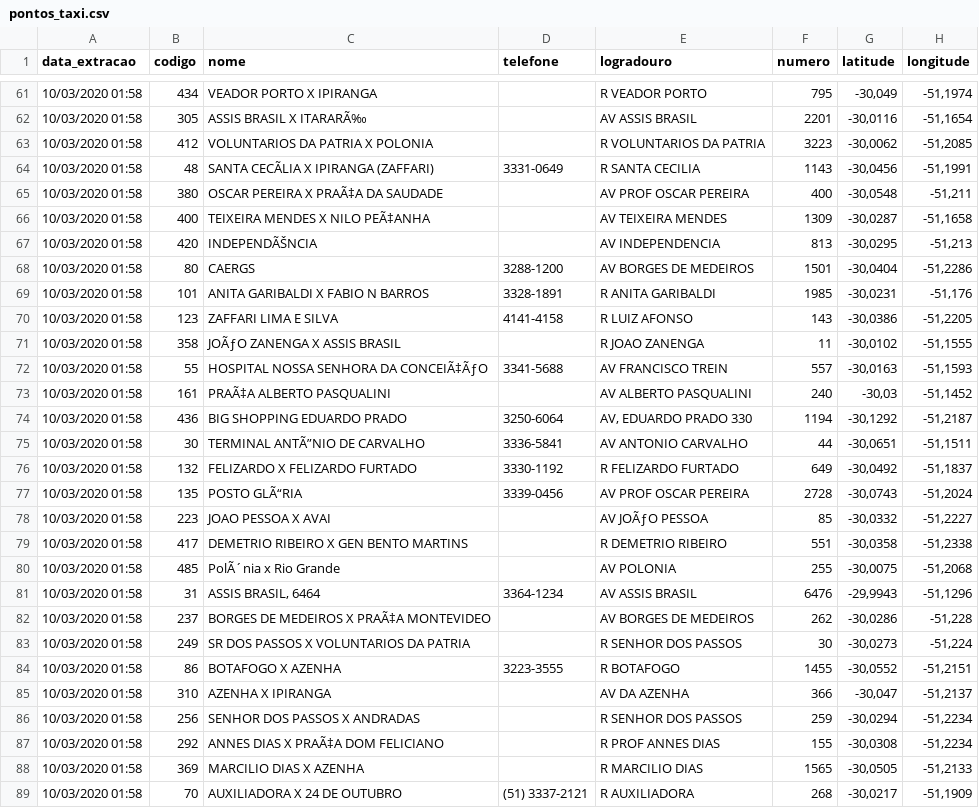
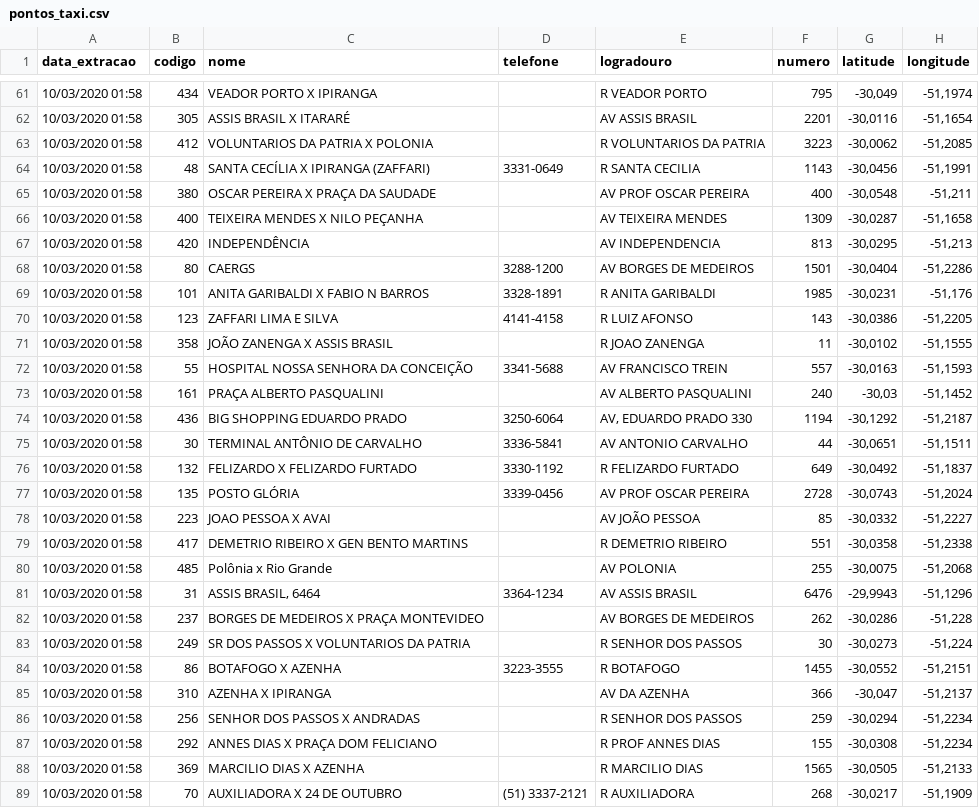
Before and after one commit to brunomdrrosa/Dell_IT_Academy_Jun2021, a CSV file: pontos_taxi.csv, drawn as a sheet; only a part is shown, gaps mark what is left out; the diff covers the shown part only; the diff names each change by its address in the sheet, - before the commit and + after, or states it on an @@ line.

```diff
--- a/pontos_taxi.csv
+++ b/pontos_taxi.csv
-C62 (nome): ASSIS BRASIL X ITARARÃ‰
+C62 (nome): ASSIS BRASIL X ITARARÉ
-C64 (nome): SANTA CECÃLIA X IPIRANGA (ZAFFARI)
+C64 (nome): SANTA CECÍLIA X IPIRANGA (ZAFFARI)
-C65 (nome): OSCAR PEREIRA X PRAÃ‡A DA SAUDADE
+C65 (nome): OSCAR PEREIRA X PRAÇA DA SAUDADE
-C66 (nome): TEIXEIRA MENDES X NILO PEÃ‡ANHA
+C66 (nome): TEIXEIRA MENDES X NILO PEÇANHA
-C67 (nome): INDEPENDÃŠNCIA
+C67 (nome): INDEPENDÊNCIA
-C71 (nome): JOÃƒO ZANENGA X ASSIS BRASIL
+C71 (nome): JOÃO ZANENGA X ASSIS BRASIL
-C72 (nome): HOSPITAL NOSSA SENHORA DA CONCEIÃ‡ÃƒO
+C72 (nome): HOSPITAL NOSSA SENHORA DA CONCEIÇÃO
-C73 (nome): PRAÃ‡A ALBERTO PASQUALINI
+C73 (nome): PRAÇA ALBERTO PASQUALINI
-C75 (nome): TERMINAL ANTÃ”NIO DE CARVALHO
+C75 (nome): TERMINAL ANTÔNIO DE CARVALHO
-C77 (nome): POSTO GLÃ“RIA
+C77 (nome): POSTO GLÓRIA
-E78 (logradouro): AV JOÃƒO PESSOA
+E78 (logradouro): AV JOÃO PESSOA
-C80 (nome): PolÃ´nia x Rio Grande
+C80 (nome): Polônia x Rio Grande
-C82 (nome): BORGES DE MEDEIROS X PRAÃ‡A MONTEVIDEO
+C82 (nome): BORGES DE MEDEIROS X PRAÇA MONTEVIDEO
-C87 (nome): ANNES DIAS X PRAÃ‡A DOM FELICIANO
+C87 (nome): ANNES DIAS X PRAÇA DOM FELICIANO
```
Also changed, not shown: 153 edited cells elsewhere in this file, 5 other files.
